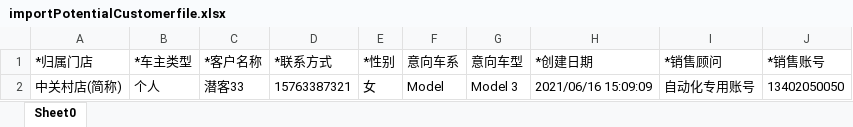
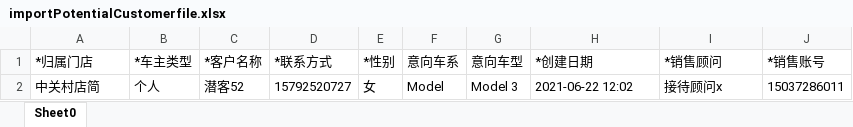
Before and after one commit to dy495/interface-test-framework, an Excel workbook: src/main/java/com/haisheng/framework/testng/bigScreen/jiaochen/xmf/file/importPotentialCustomerfile.xlsx, sheet Sheet0, drawn as a sheet; values as stored, in another font and other column widths than the file's, no borders; removed rows and columns are numbered as before the commit, all else as after; the diff names each change by its address in the sheet, - before the commit and + after, or states it on an @@ line.

```diff
--- a/src/main/java/com/haisheng/framework/testng/bigScreen/jiaochen/xmf/file/importPotentialCustomerfile.xlsx (sheet Sheet0)
+++ b/src/main/java/com/haisheng/framework/testng/bigScreen/jiaochen/xmf/file/importPotentialCustomerfile.xlsx (sheet Sheet0)
-row 2: 中关村店(简称) | 个人 | 潜客33 | 15763387321 | 女 | Model | Model 3 | 2021/06/16 15:09:09 | 自动化专用账号 | 13402050050
+row 2: 中关村店简 | 个人 | 潜客52 | 15792520727 | 女 | Model | Model 3 | 2021-06-22 12:02 | 接待顾问x | 15037286011
```
Also changed, not shown: 2 other files.
